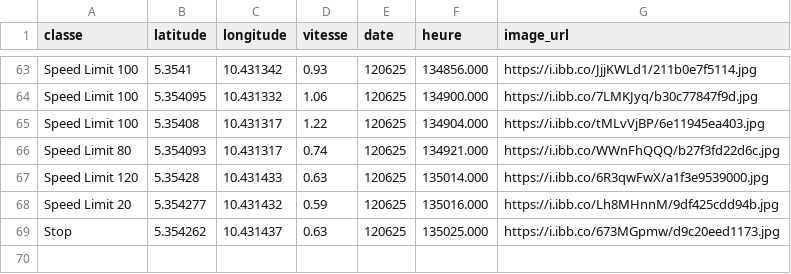
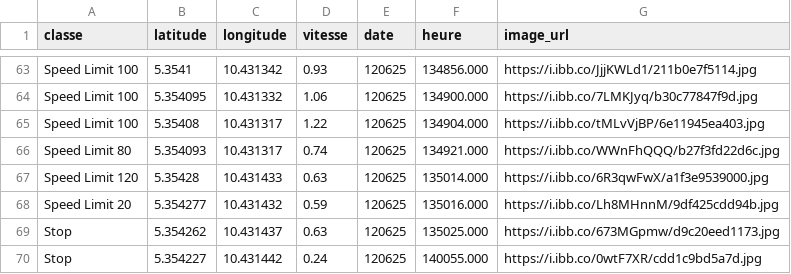
Before and after one commit to Aurel-switch/carte-gps, a CSV file: data_detections.csv, drawn as a sheet; only a part is shown, gaps mark what is left out.

Commit message:
🔄 Mise à jour automatique des détections

```diff
--- a/data_detections.csv
+++ b/data_detections.csv
@@ -69 +69,2 @@ Speed Limit 20,5.354277,10.431432,0.59,120625,135016.000,https://i.ibb.co/Lh8MHn
 Stop,5.354262,10.431437,0.63,120625,135025.000,https://i.ibb.co/673MGpmw/d9c20eed1173.jpg
+Stop,5.354227,10.431442,0.24,120625,140055.000,https://i.ibb.co/0wtF7XR/cdd1c9bd5a7d.jpg
```
